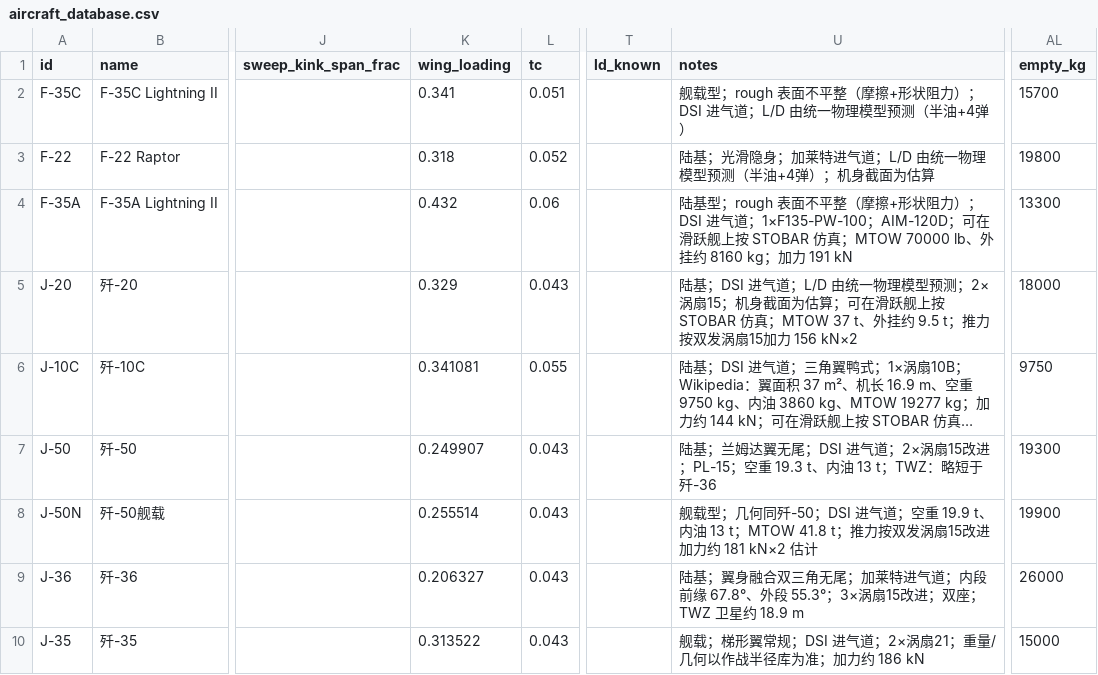
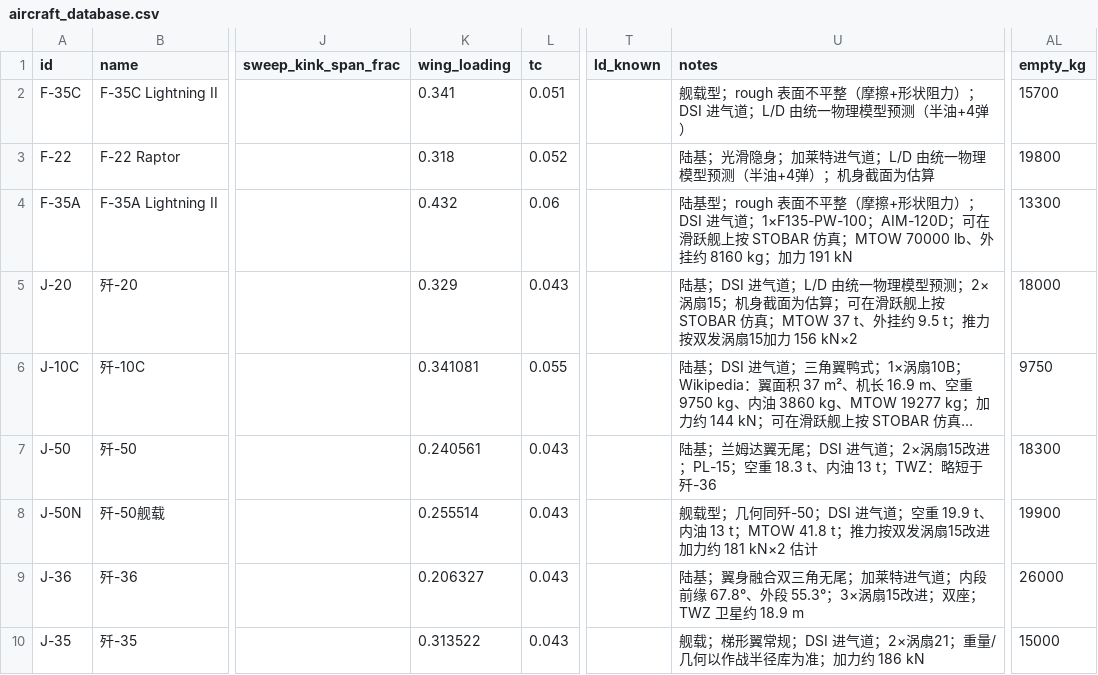
Before and after one commit to xtxsinan-lgtm/military_simulators, a CSV file: data/aircraft_database.csv, drawn as a sheet; only a part is shown, gaps mark what is left out; long unchanged cells end in …; the diff names each change by its address in the sheet, - before the commit and + after, or states it on an @@ line.

```diff
--- a/data/aircraft_database.csv
+++ b/data/aircraft_database.csv
-K7 (wing_loading): 0.249907
+K7 (wing_loading): 0.240561
-U7 (notes): …；空重 19.3 t、内油…
+U7 (notes): …；空重 18.3 t、内油…
-AL7 (empty_kg): 19300
+AL7 (empty_kg): 18300
```
Also changed, not shown: 11 other files.
